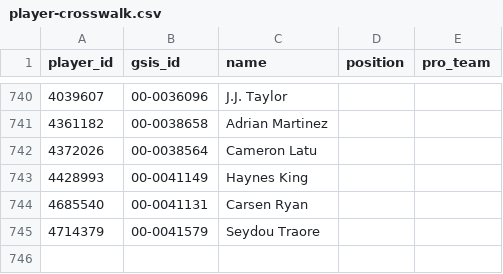
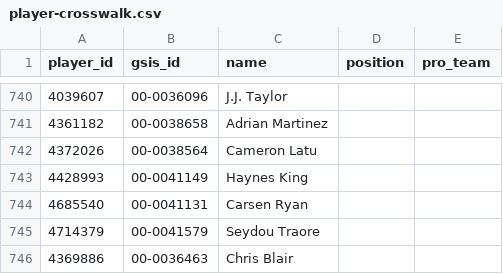
Before and after one commit to nickguarriello/Fantasy-Football, a CSV file: data/player-crosswalk.csv, drawn as a sheet; only a part is shown, gaps mark what is left out; the diff names each change by its address in the sheet, - before the commit and + after, or states it on an @@ line.

```diff
--- a/data/player-crosswalk.csv
+++ b/data/player-crosswalk.csv
+row 746: 4369886 | 00-0036463 | Chris Blair
```
Also changed, not shown: 5 other files.
